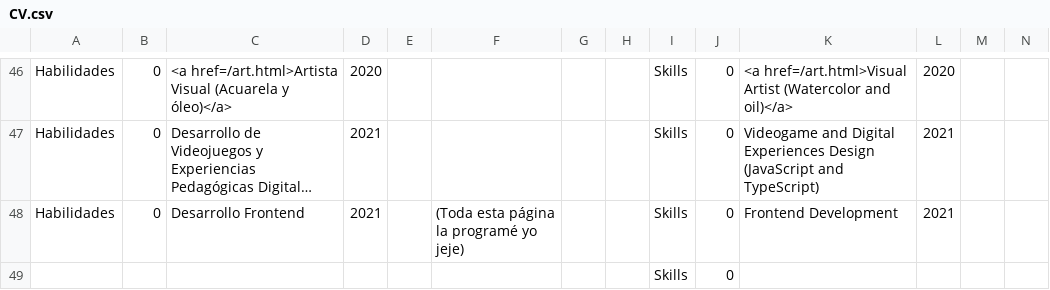
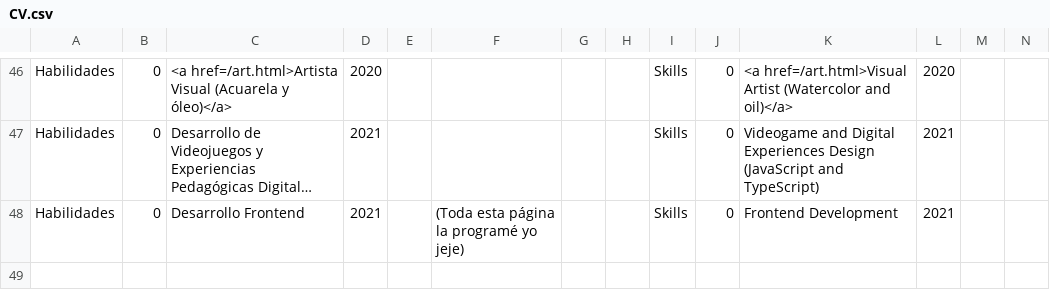
Before and after one commit to AgustinVallejo/AgustinVallejo.github.io, a CSV file: assets/CV.csv, drawn as a sheet; only a part is shown, gaps mark what is left out; long unchanged cells end in …; rows hold the shown columns only; the diff names each change by its address in the sheet, - before the commit and + after, or states it on an @@ line.

```diff
--- a/assets/CV.csv
+++ b/assets/CV.csv
-row 49:  |  |  |  |  |  |  |  | Skills | 0
```
Also changed, not shown: 2 other files.
